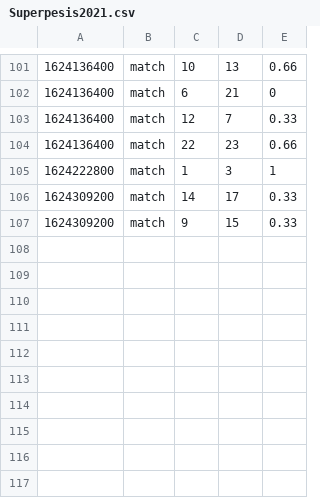
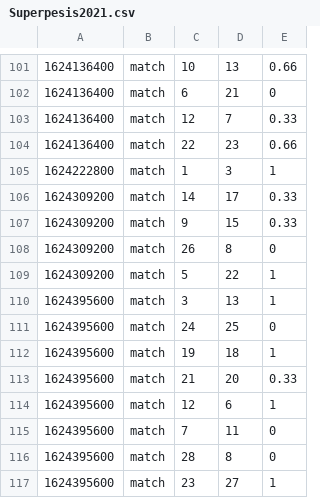
Before and after one commit to PauliMarttinen/elo-rating-engine, a CSV file: Superpesis2021.csv, drawn as a sheet; only a part is shown, gaps mark what is left out.

Commit message:
update 2021-06-23 results in test file

```diff
--- a/Superpesis2021.csv
+++ b/Superpesis2021.csv
@@ -107 +107,11 @@
 1624309200,match,9,15,0.33
+1624309200,match,26,8,0
+1624309200,match,5,22,1
+1624395600,match,3,13,1
+1624395600,match,24,25,0
+1624395600,match,19,18,1
+1624395600,match,21,20,0.33
+1624395600,match,12,6,1
+1624395600,match,7,11,0
+1624395600,match,28,8,0
+1624395600,match,23,27,1
```
